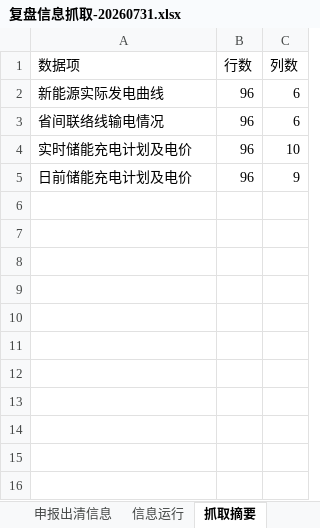
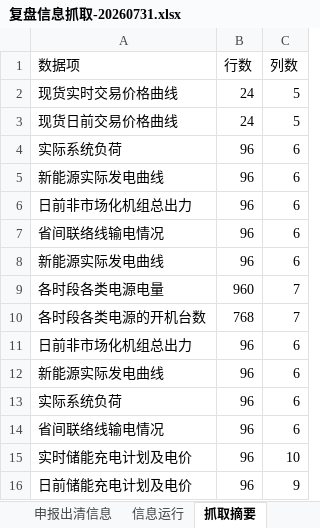
Before and after one commit to arliu633-glitch/hb-price-chart-public, an Excel workbook: review-results/复盘信息抓取-20260731.xlsx, sheet 抓取摘要, drawn as a sheet; values as stored, in another font and other column widths than the file's, no borders; the diff names each change by its address in the sheet, - before the commit and + after, or states it on an @@ line.

```diff
--- a/review-results/复盘信息抓取-20260731.xlsx (sheet 抓取摘要)
+++ b/review-results/复盘信息抓取-20260731.xlsx (sheet 抓取摘要)
+row 2: 现货实时交易价格曲线 | 24 | 5
+row 3: 现货日前交易价格曲线 | 24 | 5
+row 4: 实际系统负荷 | 96 | 6
+row 6: 日前非市场化机组总出力 | 96 | 6
+row 7: 省间联络线输电情况 | 96 | 6
+row 8: 新能源实际发电曲线 | 96 | 6
+row 9: 各时段各类电源电量 | 960 | 7
+row 10: 各时段各类电源的开机台数 | 768 | 7
+row 11: 日前非市场化机组总出力 | 96 | 6
+row 12: 新能源实际发电曲线 | 96 | 6
+row 13: 实际系统负荷 | 96 | 6
```
Also changed, not shown: sheet 申报出清信息, sheet 现货交易价格曲线, sheet 信息运行, review-results/河北实时运行及市场出清数据-20260731.xlsx, 10 other files.
